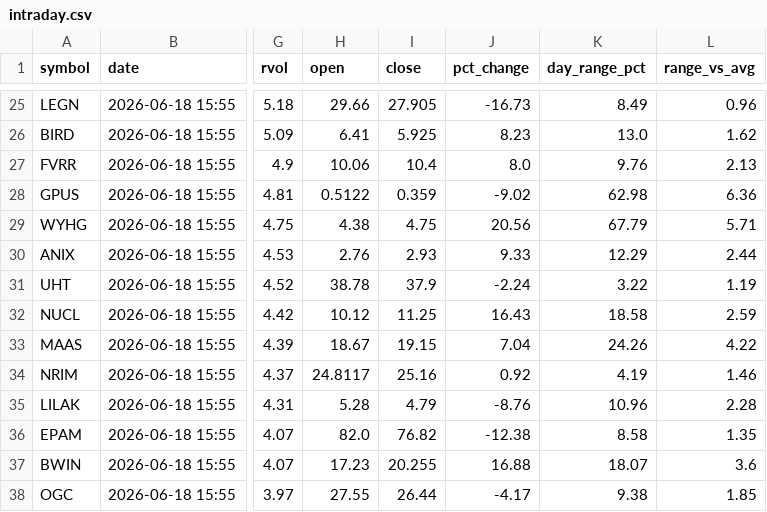
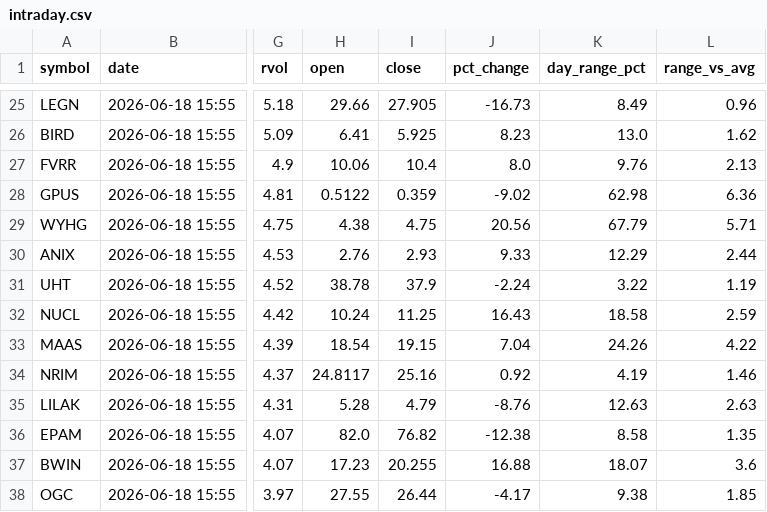
Before and after one commit to Alex-Matulay/volume-scanner, a CSV file: intraday.csv, drawn as a sheet; only a part is shown, gaps mark what is left out; the diff covers the shown part only; the diff names each change by its address in the sheet, - before the commit and + after, or states it on an @@ line.

```diff
--- a/intraday.csv
+++ b/intraday.csv
-H32 (open): 10.12
+H32 (open): 10.24
-H33 (open): 18.67
+H33 (open): 18.54
-K35 (day_range_pct): 10.96
+K35 (day_range_pct): 12.63
-L35 (range_vs_avg): 2.28
+L35 (range_vs_avg): 2.63
```
Also changed, not shown: 1 added row, 1 removed row and 18 edited cells elsewhere in this file, 2 other files.
